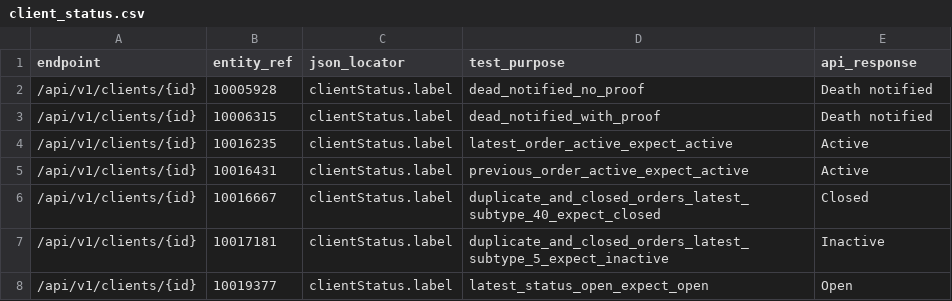
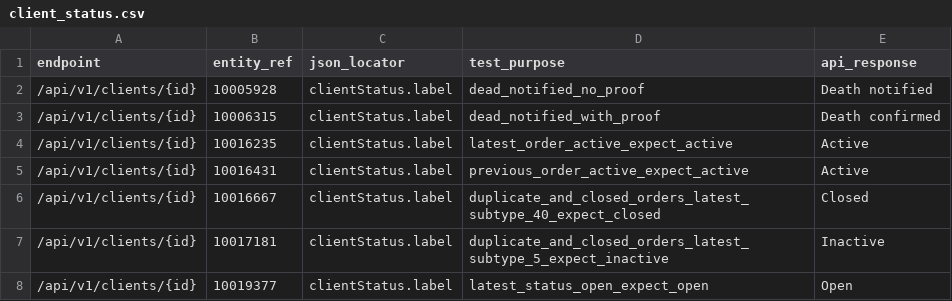
Before and after one commit to ministryofjustice/opg-data-casrec-migration, a CSV file: migration_steps/validation/api_test_data_s3_upload/app/validation/api_tests/client_status.csv, drawn as a sheet.

```diff
--- a/migration_steps/validation/api_test_data_s3_upload/app/validation/api_tests/client_status.csv
+++ b/migration_steps/validation/api_test_data_s3_upload/app/validation/api_tests/client_status.csv
@@ -2,3 +2,3 @@ endpoint,entity_ref,json_locator,test_purpose,api_response
 /api/v1/clients/{id},10005928,clientStatus.label,dead_notified_no_proof,Death notified
-/api/v1/clients/{id},10006315,clientStatus.label,dead_notified_with_proof,Death notified
+/api/v1/clients/{id},10006315,clientStatus.label,dead_notified_with_proof,Death confirmed
 /api/v1/clients/{id},10016235,clientStatus.label,latest_order_active_expect_active,Active
```
Also changed, not shown: migration_steps/validation/api_test_data_s3_upload/app/validation/api_tests/bonds.csv, migration_steps/validation/api_test_data_s3_upload/app/validation/api_tests/clients.csv, 14 other files.
